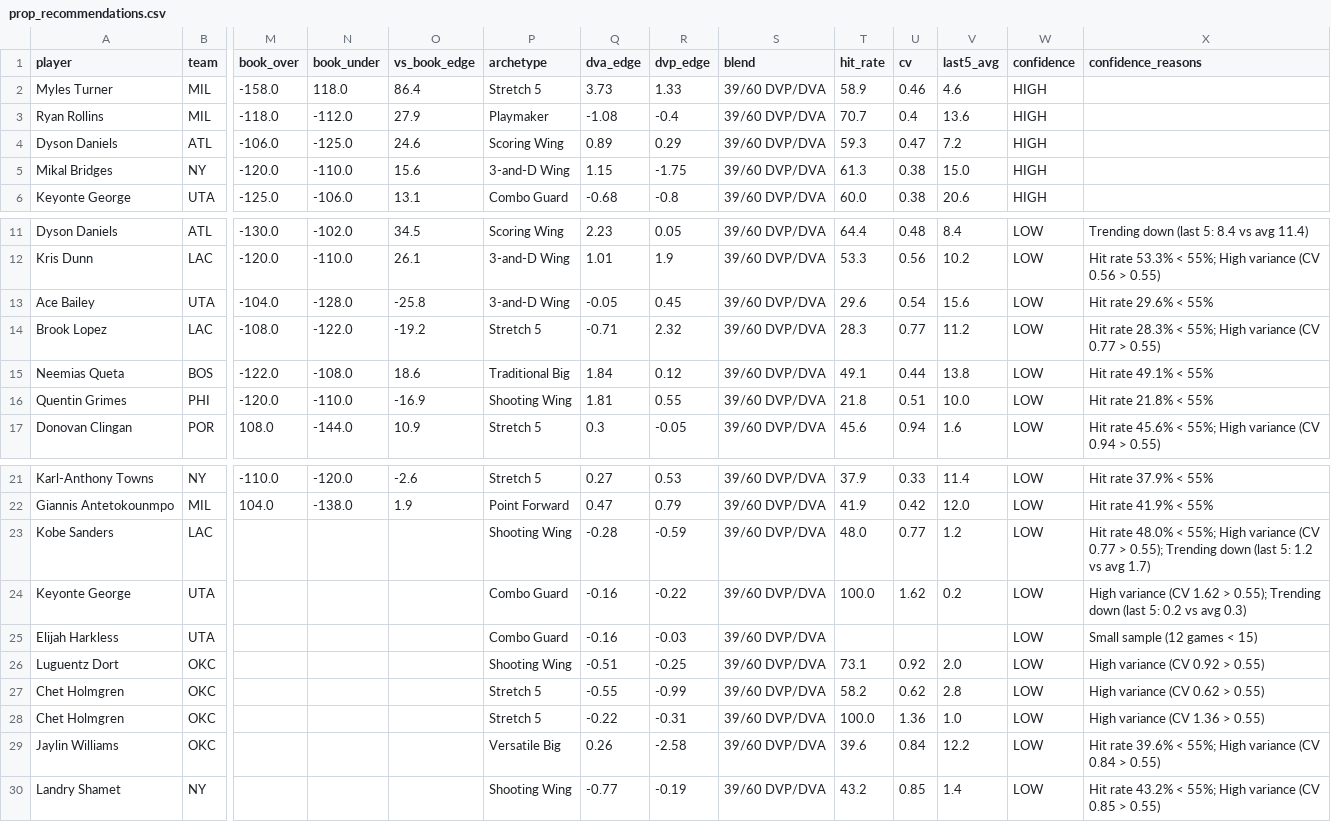
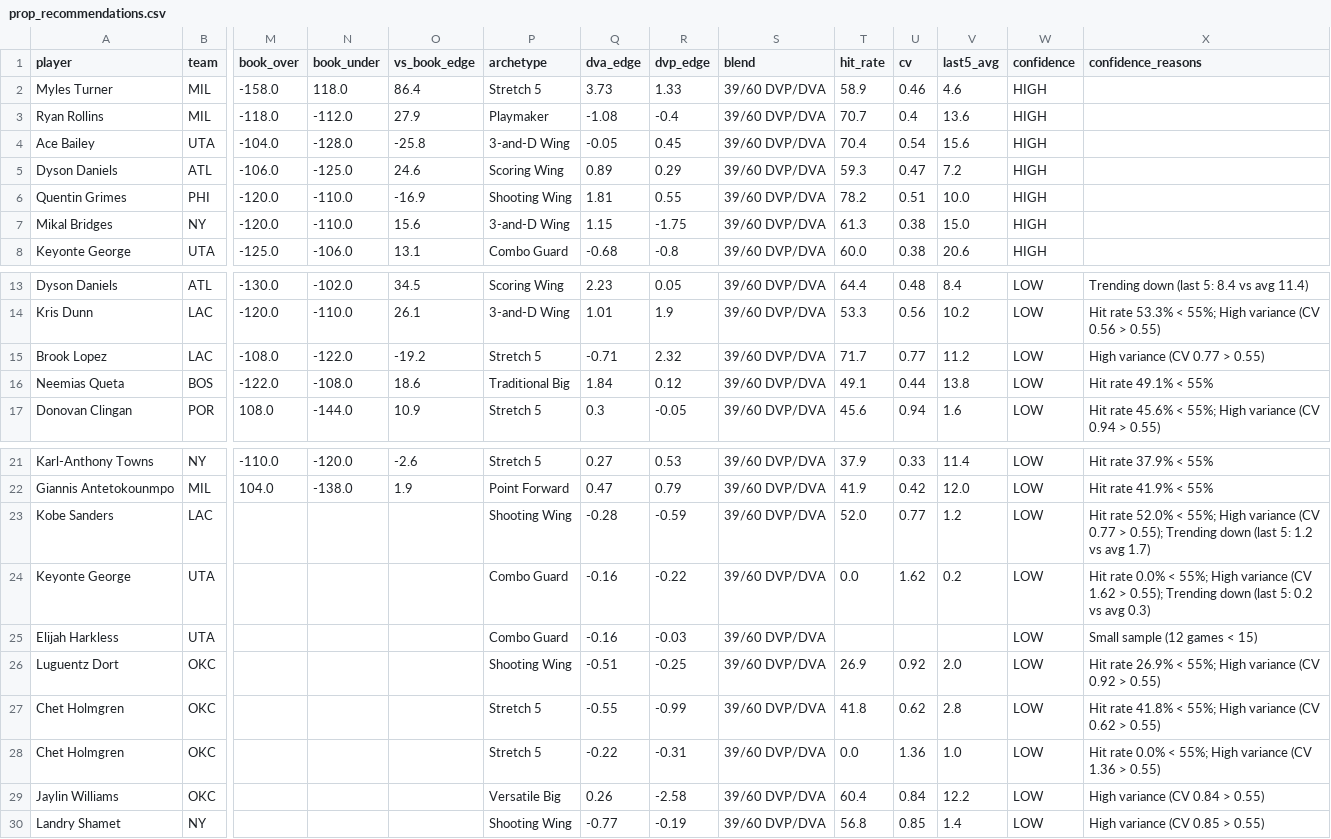
Before and after one commit to rakimr/PIRTDICA, a CSV file: prop_recommendations.csv, drawn as a sheet; only a part is shown, gaps mark what is left out; removed rows and columns are numbered as before the commit, all else as after; rows hold the shown columns only; the diff names each change by its address in the sheet, - before the commit and + after, or states it on an @@ line.

Commit message:
Update 2026-03-05 04:00 — pipeline data + notification system

```diff
--- a/prop_recommendations.csv
+++ b/prop_recommendations.csv
+row 4: Ace Bailey | UTA | -104.0 | -128.0 | -25.8 | 3-and-D Wing | -0.05 | 0.45 | 39/60 DVP/DVA | 70.4 | 0.54 | 15.6 | HIGH
+row 6: Quentin Grimes | PHI | -120.0 | -110.0 | -16.9 | Shooting Wing | 1.81 | 0.55 | 39/60 DVP/DVA | 78.2 | 0.51 | 10.0 | HIGH
-row 13: Ace Bailey | UTA | -104.0 | -128.0 | -25.8 | 3-and-D Wing | -0.05 | 0.45 | 39/60 DVP/DVA | 29.6 | 0.54 | 15.6 | LOW | Hit rate 29.6% < 55%
-T15 (hit_rate): 28.3
+T15 (hit_rate): 71.7
-X15 (confidence_reasons): Hit rate 28.3% < 55%; High variance (CV 0.77 > 0.55)
+X15 (confidence_reasons): High variance (CV 0.77 > 0.55)
-row 16: Quentin Grimes | PHI | -120.0 | -110.0 | -16.9 | Shooting Wing | 1.81 | 0.55 | 39/60 DVP/DVA | 21.8 | 0.51 | 10.0 | LOW | Hit rate 21.8% < 55%
-T23 (hit_rate): 48.0
+T23 (hit_rate): 52.0
-X23 (confidence_reasons): Hit rate 48.0% < 55%;…
+X23 (confidence_reasons): Hit rate 52.0% < 55%;…
-T24 (hit_rate): 100.0
+T24 (hit_rate): 0.0
-X24 (confidence_reasons): High variance…
+X24 (confidence_reasons): Hit rate 0.0% < 55%; High variance…
-T26 (hit_rate): 73.1
+T26 (hit_rate): 26.9
-X26 (confidence_reasons): High variance (CV 0.92 > 0.55)
+X26 (confidence_reasons): Hit rate 26.9% < 55%; High variance (CV 0.92 > 0.55)
-T27 (hit_rate): 58.2
+T27 (hit_rate): 41.8
-X27 (confidence_reasons): High variance (CV 0.62 > 0.55)
+X27 (confidence_reasons): Hit rate 41.8% < 55%; High variance (CV 0.62 > 0.55)
-T28 (hit_rate): 100.0
+T28 (hit_rate): 0.0
-X28 (confidence_reasons): High variance (CV 1.36 > 0.55)
+X28 (confidence_reasons): Hit rate 0.0% < 55%; High variance (CV 1.36 > 0.55)
-T29 (hit_rate): 39.6
+T29 (hit_rate): 60.4
-X29 (confidence_reasons): Hit rate 39.6% < 55%; High variance (CV 0.84 > 0.55)
+X29 (confidence_reasons): High variance (CV 0.84 > 0.55)
-T30 (hit_rate): 43.2
+T30 (hit_rate): 56.8
-X30 (confidence_reasons): Hit rate 43.2% < 55%; High variance (CV 0.85 > 0.55)
+X30 (confidence_reasons): High variance (CV 0.85 > 0.55)
```
